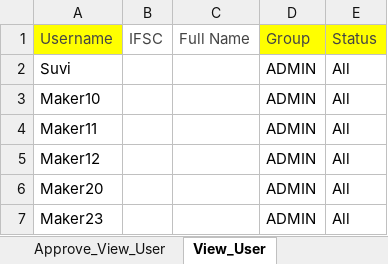
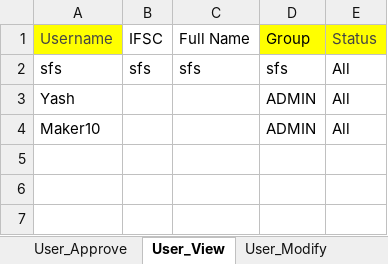
Before and after one commit to Automation-Testing-Team/KOTAK, an Excel workbook: src/main/java/COM/KOTAK/QA/CONFIG/Setup.xlsx, sheet User_View, drawn as a sheet; values as stored, in another font and other column widths than the file's, no borders; removed rows and columns are numbered as before the commit, all else as after; the diff names each change by its address in the sheet, - before the commit and + after, or states it on an @@ line.

Commit message:
updated User menu

```diff
--- a/src/main/java/COM/KOTAK/QA/CONFIG/Setup.xlsx (sheet User_View)
+++ b/src/main/java/COM/KOTAK/QA/CONFIG/Setup.xlsx (sheet User_View)
-sheet tab: Approve_View_User
+sheet tab: User_Approve
-sheet tab: View_User
+sheet tab: User_View
-B1:D1 text colour: #444444
+B1:D1 text colour: black
+row 2: sfs | sfs | sfs | sfs | All
-A3 (Username): Suvi
+A3 (Username): Yash
-row 4: Maker11 |  |  | ADMIN | All
-row 5: Maker12 |  |  | ADMIN | All
-row 6: Maker20 |  |  | ADMIN | All
-row 7: Maker23 |  |  | ADMIN | All
```
Also changed, not shown: sheet User_Modify, sheet User_Add, sheet User_BlockUnblock, sheet User_Remove, sheet User_Approve, sheet Profile_Modify, 1 more sheet, other sheet tabs, 12 other files.
